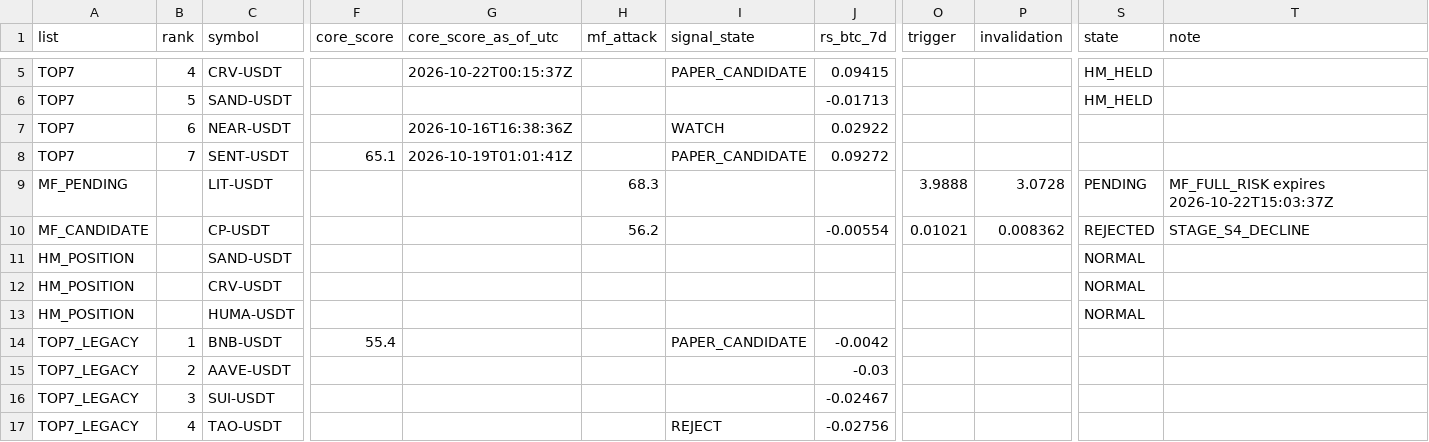
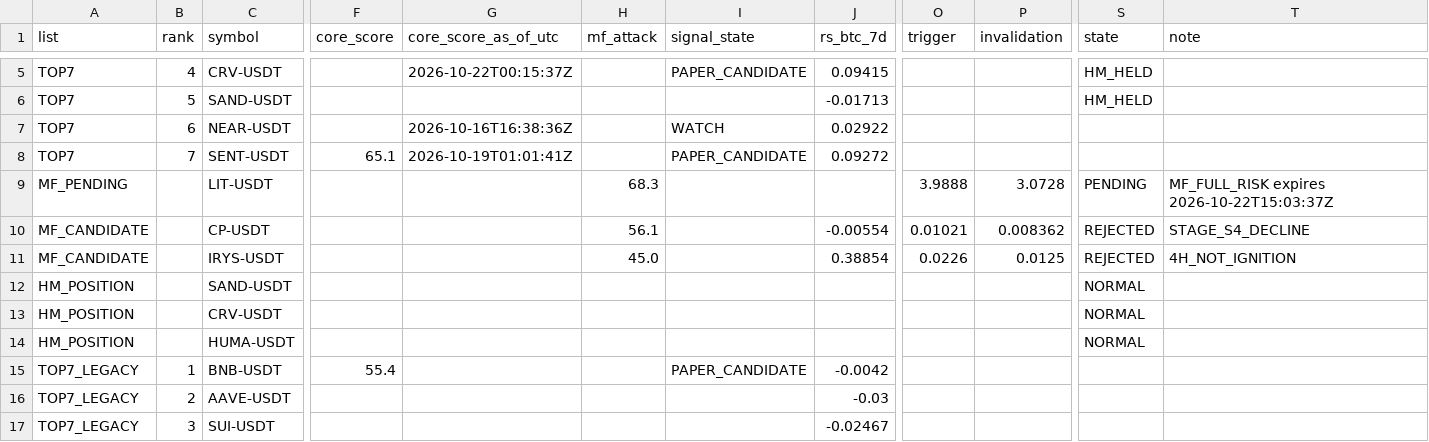
Before and after one commit to fu5202ture-beep/cqs-dashboard, a CSV file: signals.csv, drawn as a sheet; only a part is shown, gaps mark what is left out; the shorter side is filled out with more unchanged rows; rows hold the shown columns only; the diff names each change by its address in the sheet, - before the commit and + after, or states it on an @@ line.

```diff
--- a/signals.csv
+++ b/signals.csv
-H10 (mf_attack): 56.2
+H10 (mf_attack): 56.1
+row 11: MF_CANDIDATE |  | IRYS-USDT |  |  | 45.0 |  | 0.38854 | 0.0226 | 0.0125 | REJECTED | 4H_NOT_IGNITION
```
Also changed, not shown: 2 other files.
